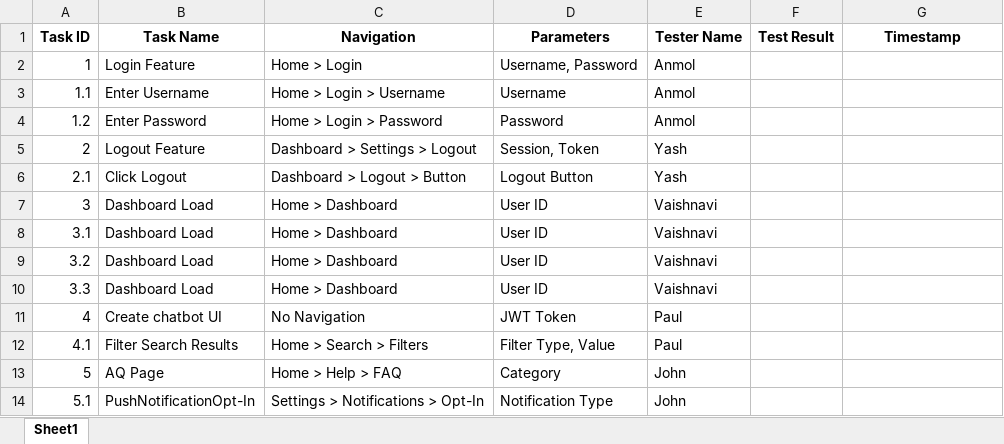
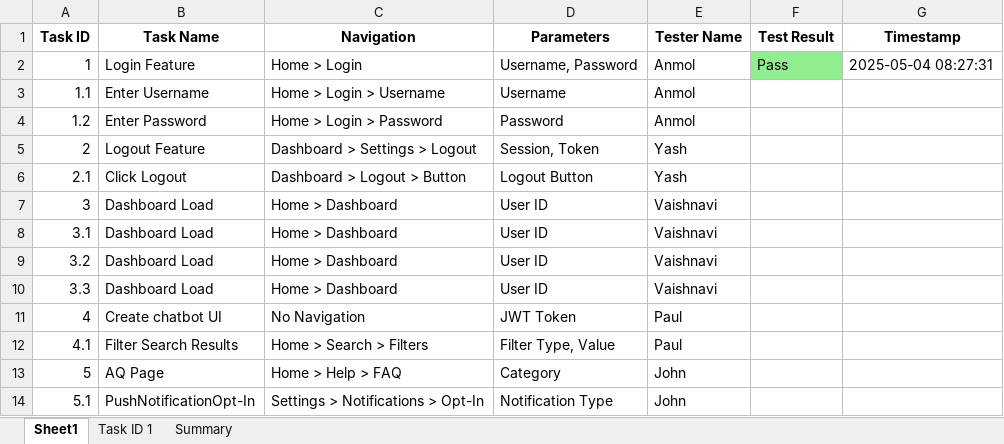
Before and after one commit to AIAppTesting/MyApp, an Excel workbook: main_excel.xlsx, sheet Sheet1, drawn as a sheet; values as stored, in another font and other column widths than the file's, no borders; the diff names each change by its address in the sheet, - before the commit and + after, or states it on an @@ line.

Commit message:
Update by Anmol on Task 1.0

```diff
--- a/main_excel.xlsx (sheet Sheet1)
+++ b/main_excel.xlsx (sheet Sheet1)
+sheet tab: Task ID 1
+sheet tab: Summary
-F2 (Test Result): (empty)
+F2 (Test Result): Pass
-F2 fill: none
+F2 fill: #90EE90
-G2 (Timestamp): (empty)
+G2 (Timestamp): 2025-05-04 08:27:31
```
Also changed, not shown: charts or pictures.
